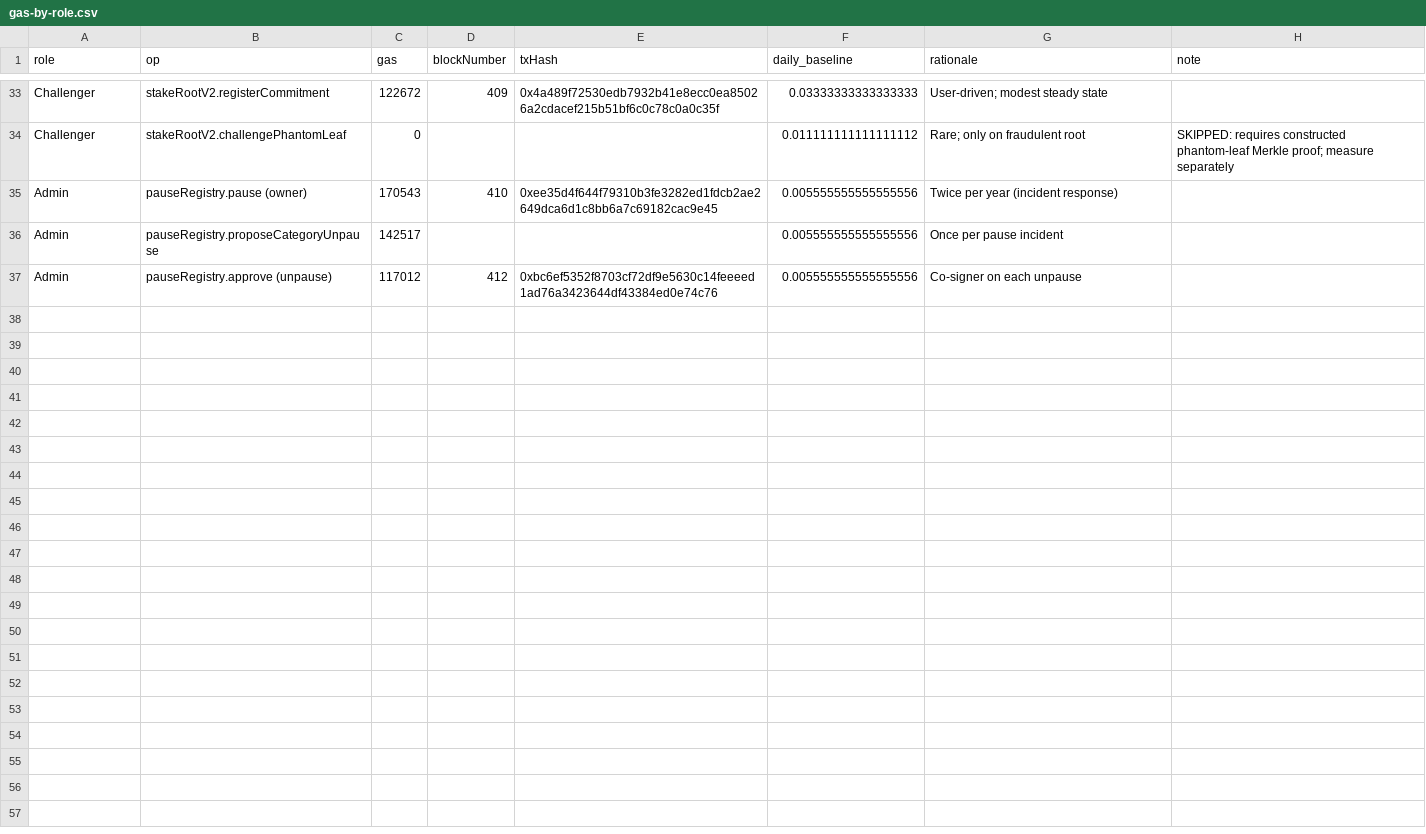
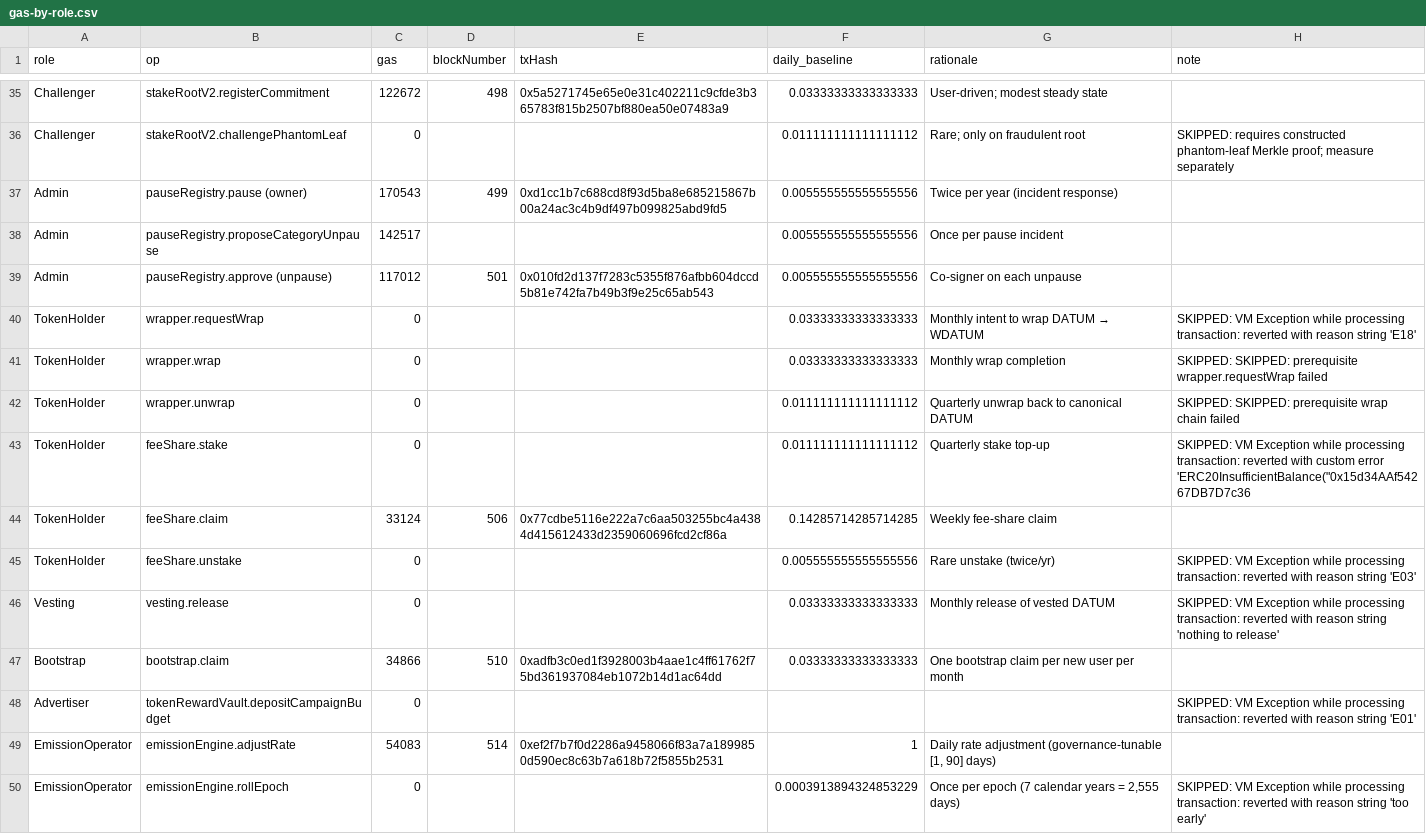
Before and after one commit to Baronvonbonbon/datum, a CSV file: alpha-5/docs/gas-by-role.csv, drawn as a sheet; only a part is shown, gaps mark what is left out; the diff covers the shown part only.

```diff
--- a/alpha-5/docs/gas-by-role.csv
+++ b/alpha-5/docs/gas-by-role.csv
@@ -33,5 +35,16 @@ role,op,gas,blockNumber,txHash,daily_baseline,rationale,note
-"Challenger","stakeRootV2.registerCommitment",122672,409,0x4a489f72530edb7932b41e8ecc0ea85026a2cdacef215b51bf6c0c78c0a0c35f,0.03333333333333333,"User-driven; modest steady state",""
+"Challenger","stakeRootV2.registerCommitment",122672,498,0x5a5271745e65e0e31c402211c9cfde3b365783f815b2507bf880ea50e07483a9,0.03333333333333333,"User-driven; modest steady state",""
 "Challenger","stakeRootV2.challengePhantomLeaf",0,,,0.011111111111111112,"Rare; only on fraudulent root","SKIPPED: requires constructed phantom-leaf Merkle proof; measure separately"
-"Admin","pauseRegistry.pause (owner)",170543,410,0xee35d4f644f79310b3fe3282ed1fdcb2ae2649dca6d1c8bb6a7c69182cac9e45,0.005555555555555556,"Twice per year (incident response)",""
+"Admin","pauseRegistry.pause (owner)",170543,499,0xd1cc1b7c688cd8f93d5ba8e685215867b00a24ac3c4b9df497b099825abd9fd5,0.005555555555555556,"Twice per year (incident response)",""
 "Admin","pauseRegistry.proposeCategoryUnpause",142517,,,0.005555555555555556,"Once per pause incident",""
-"Admin","pauseRegistry.approve (unpause)",117012,412,0xbc6ef5352f8703cf72df9e5630c14feeeed1ad76a3423644df43384ed0e74c76,0.005555555555555556,"Co-signer on each unpause",""
+"Admin","pauseRegistry.approve (unpause)",117012,501,0x010fd2d137f7283c5355f876afbb604dccd5b81e742fa7b49b3f9e25c65ab543,0.005555555555555556,"Co-signer on each unpause",""
+"TokenHolder","wrapper.requestWrap",0,,,0.03333333333333333,"Monthly intent to wrap DATUM → WDATUM","SKIPPED: VM Exception while processing transaction: reverted with reason string 'E18'"
+"TokenHolder","wrapper.wrap",0,,,0.03333333333333333,"Monthly wrap completion","SKIPPED: SKIPPED: prerequisite wrapper.requestWrap failed"
+"TokenHolder","wrapper.unwrap",0,,,0.011111111111111112,"Quarterly unwrap back to canonical DATUM","SKIPPED: SKIPPED: prerequisite wrap chain failed"
+"TokenHolder","feeShare.stake",0,,,0.011111111111111112,"Quarterly stake top-up","SKIPPED: VM Exception while processing transaction: reverted with custom error 'ERC20InsufficientBalance(""0x15d34AAf54267DB7D7c36"
+"TokenHolder","feeShare.claim",33124,506,0x77cdbe5116e222a7c6aa503255bc4a4384d415612433d2359060696fcd2cf86a,0.14285714285714285,"Weekly fee-share claim",""
+"TokenHolder","feeShare.unstake",0,,,0.005555555555555556,"Rare unstake (twice/yr)","SKIPPED: VM Exception while processing transaction: reverted with reason string 'E03'"
+"Vesting","vesting.release",0,,,0.03333333333333333,"Monthly release of vested DATUM","SKIPPED: VM Exception while processing transaction: reverted with reason string 'nothing to release'"
+"Bootstrap","bootstrap.claim",34866,510,0xadfb3c0ed1f3928003b4aae1c4ff61762f75bd361937084eb1072b14d1ac64dd,0.03333333333333333,"One bootstrap claim per new user per month",""
+"Advertiser","tokenRewardVault.depositCampaignBudget",0,,,,,"SKIPPED: VM Exception while processing transaction: reverted with reason string 'E01'"
+"EmissionOperator","emissionEngine.adjustRate",54083,514,0xef2f7b7f0d2286a9458066f83a7a1899850d590ec8c63b7a618b72f5855b2531,1,"Daily rate adjustment (governance-tunable [1, 90] days)",""
+"EmissionOperator","emissionEngine.rollEpoch",0,,,0.0003913894324853229,"Once per epoch (7 calendar years = 2,555 days)","SKIPPED: VM Exception while processing transaction: reverted with reason string 'too early'"
```
Also changed, not shown: 2 added rows and 60 edited cells elsewhere in this file, 2 other files.
